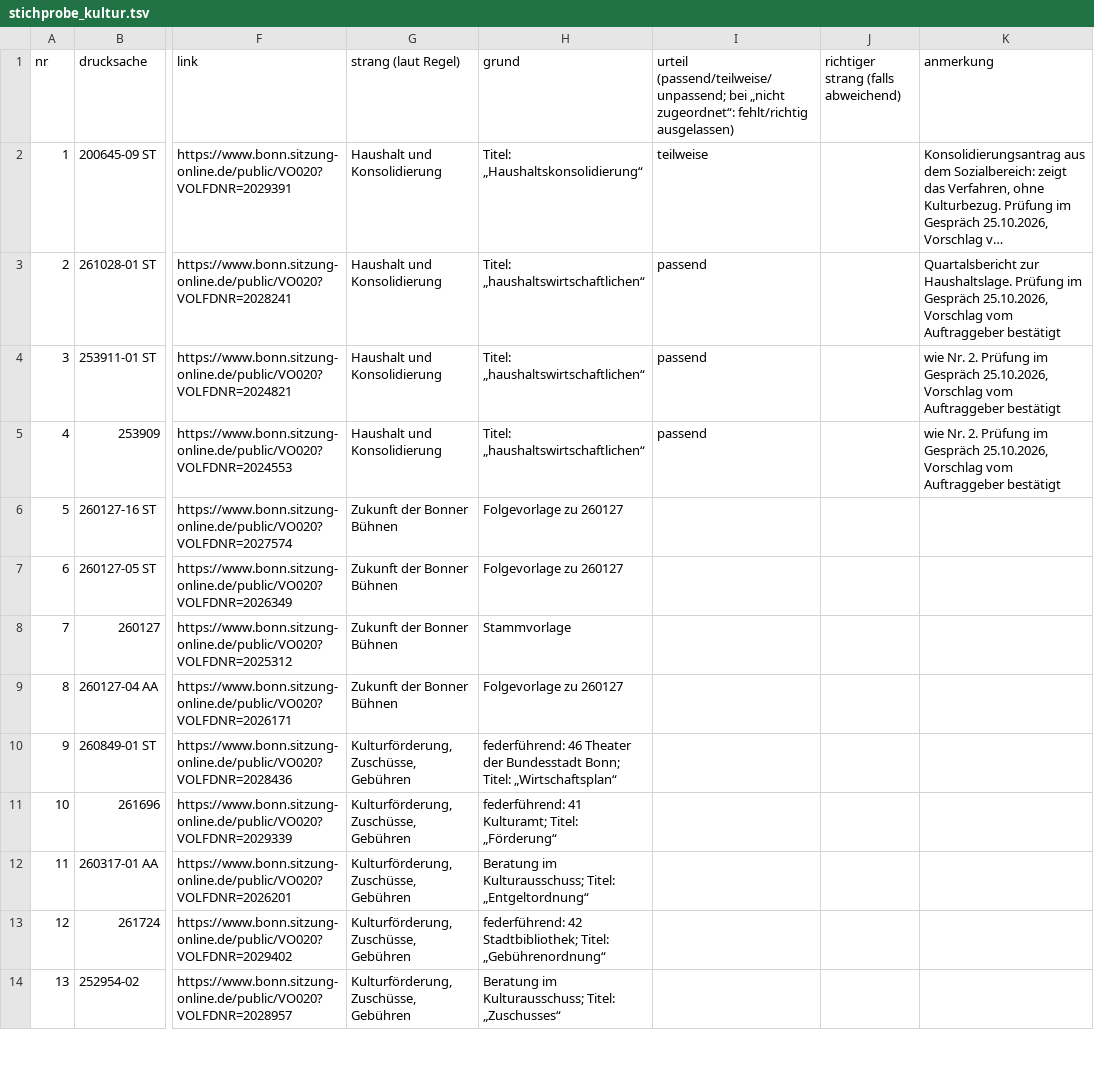
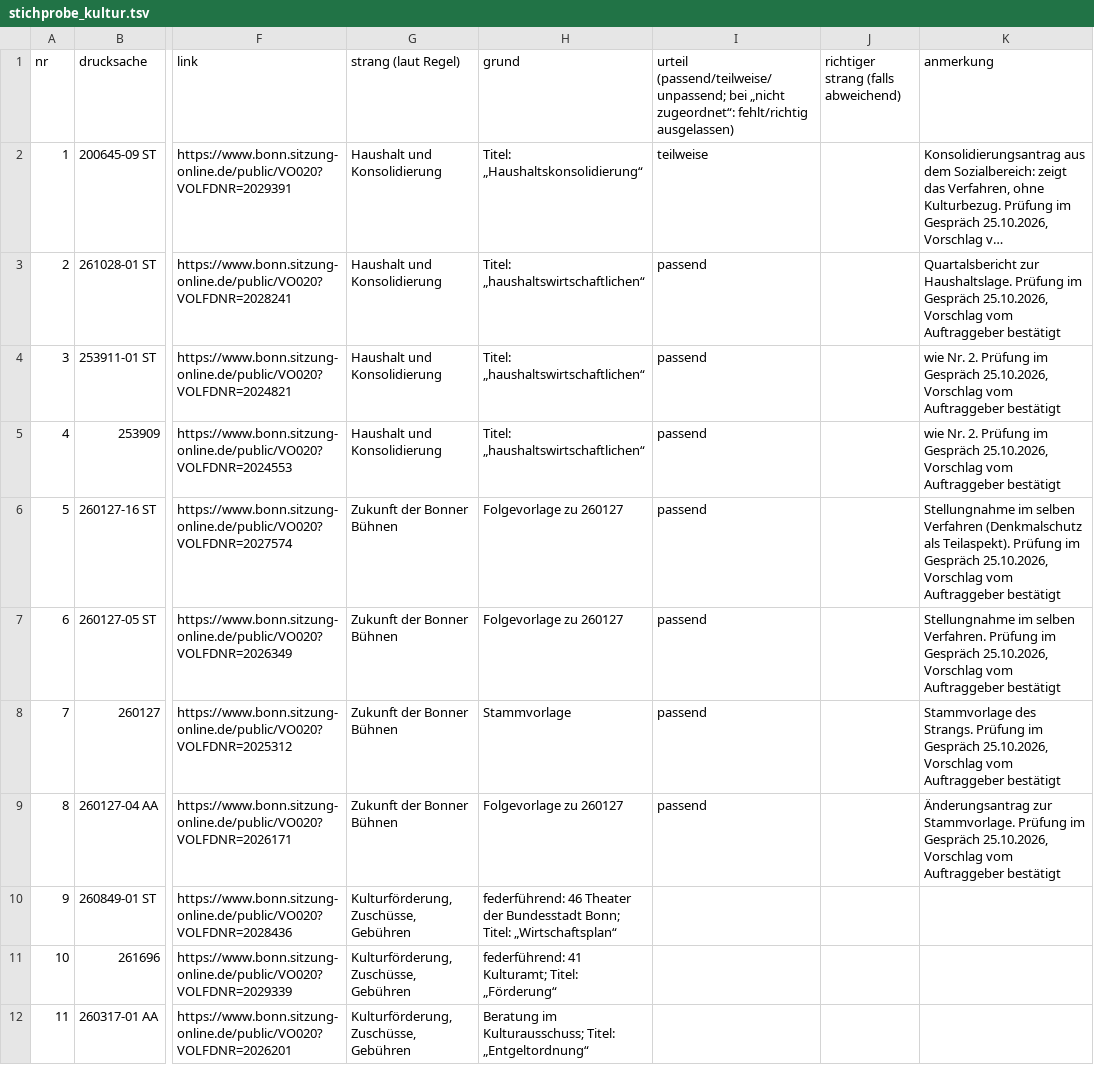
Before and after one commit to daimpad/allris-test, a TSV file: data/export/kultur/stichprobe_kultur.tsv, drawn as a sheet; only a part is shown, gaps mark what is left out; the shorter side is filled out with more unchanged rows; long unchanged cells end in …; the diff names each change by its address in the sheet, - before the commit and + after, or states it on an @@ line.

```diff
--- a/data/export/kultur/stichprobe_kultur.tsv
+++ b/data/export/kultur/stichprobe_kultur.tsv
-I6:I9: (empty)
+I6:I9: passend
-K6 (anmerkung): (empty)
+K6 (anmerkung): Stellungnahme im selben Verfahren (Denkmalschutz als Teilaspekt). Prüfung im Gespräch 25.10.2026, Vorschlag vom Auftraggeber bestätigt
-K7 (anmerkung): (empty)
+K7 (anmerkung): Stellungnahme im selben Verfahren. Prüfung im Gespräch 25.10.2026, Vorschlag vom Auftraggeber bestätigt
-K8 (anmerkung): (empty)
+K8 (anmerkung): Stammvorlage des Strangs. Prüfung im Gespräch 25.10.2026, Vorschlag vom Auftraggeber bestätigt
-K9 (anmerkung): (empty)
+K9 (anmerkung): Änderungsantrag zur Stammvorlage. Prüfung im Gespräch 25.10.2026, Vorschlag vom Auftraggeber bestätigt
```
